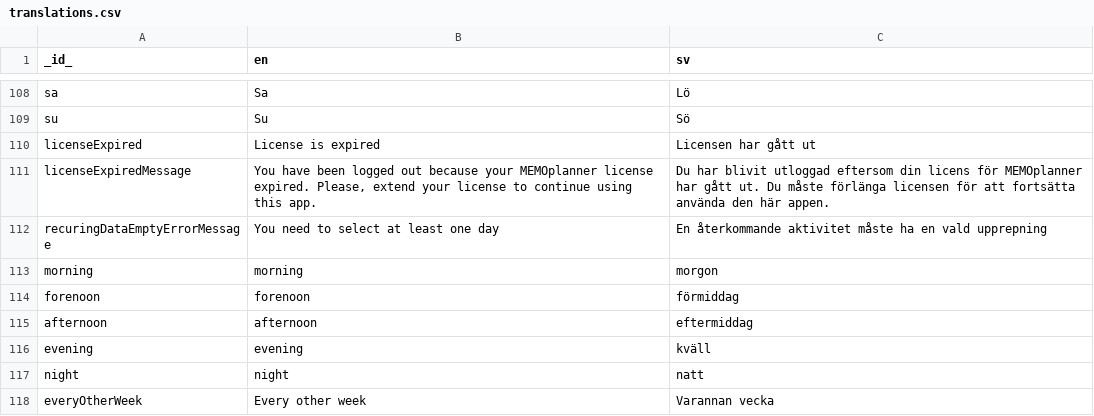
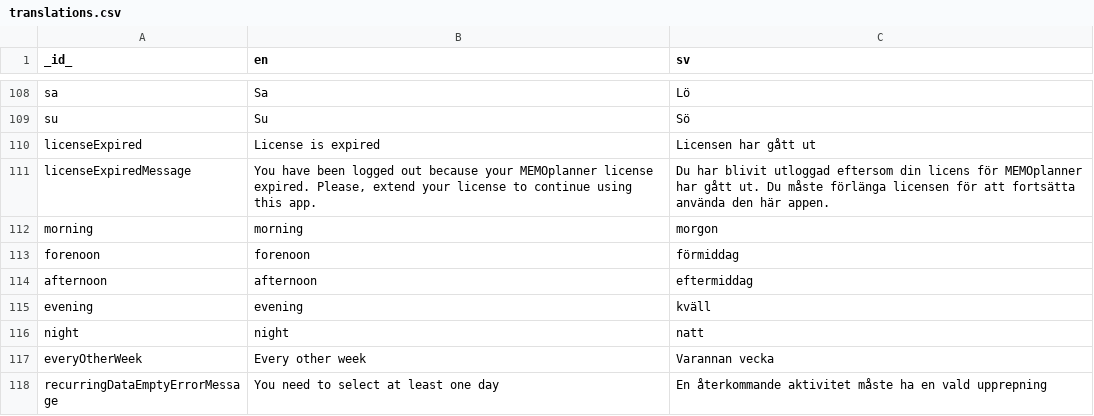
Before and after one commit to abilia/system_settings_editor, a CSV file: lib/i18n/translations.csv, drawn as a sheet; only a part is shown, gaps mark what is left out; removed rows and columns are numbered as before the commit, all else as after; the diff names each change by its address in the sheet, - before the commit and + after, or states it on an @@ line.

Commit message:
SGC-342 Fixning spelling for recurring

```diff
--- a/lib/i18n/translations.csv
+++ b/lib/i18n/translations.csv
-row 112: recuringDataEmptyErrorMessage | You need to select at least one day | En återkommande aktivitet måste ha en vald upprepning
+row 118: recurringDataEmptyErrorMessage | You need to select at least one day | En återkommande aktivitet måste ha en vald upprepning
```
Also changed, not shown: 11 other files.
